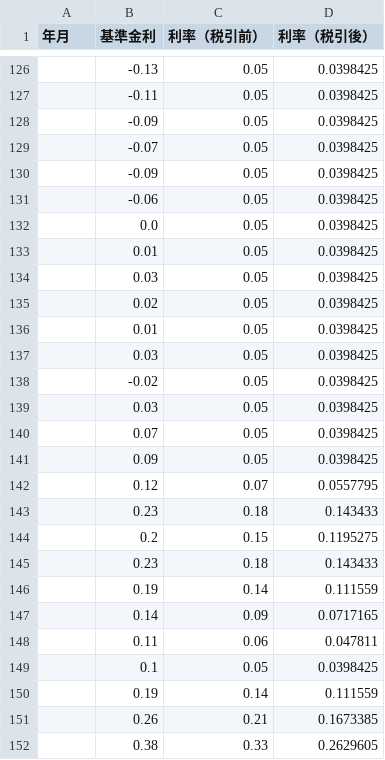
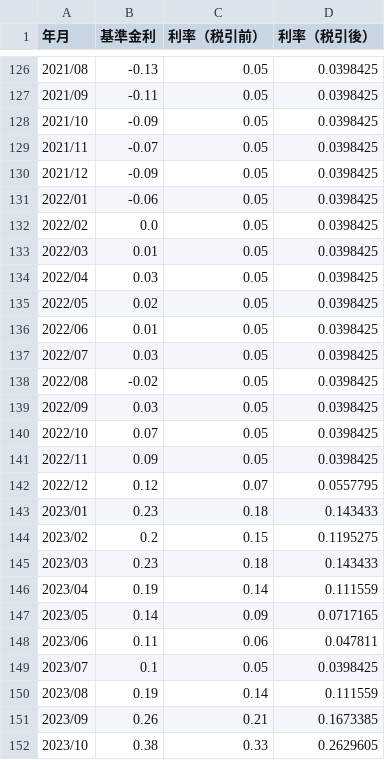
Before and after one commit to ueno2025/gov-bond-site, a CSV file: csv/kokusai5.csv, drawn as a sheet; only a part is shown, gaps mark what is left out; the diff covers the shown part only.

```diff
--- a/csv/kokusai5.csv
+++ b/csv/kokusai5.csv
@@ -126,27 +126,27 @@
-,-0.13,0.05,0.0398425
-,-0.11,0.05,0.0398425
-,-0.09,0.05,0.0398425
-,-0.07,0.05,0.0398425
-,-0.09,0.05,0.0398425
-,-0.06,0.05,0.0398425
-,0.0,0.05,0.0398425
-,0.01,0.05,0.0398425
-,0.03,0.05,0.0398425
-,0.02,0.05,0.0398425
-,0.01,0.05,0.0398425
-,0.03,0.05,0.0398425
-,-0.02,0.05,0.0398425
-,0.03,0.05,0.0398425
-,0.07,0.05,0.0398425
-,0.09,0.05,0.0398425
-,0.12,0.07,0.0557795
-,0.23,0.18,0.143433
-,0.2,0.15,0.1195275
-,0.23,0.18,0.143433
-,0.19,0.14,0.111559
-,0.14,0.09,0.0717165
-,0.11,0.06,0.047811
-,0.1,0.05,0.0398425
-,0.19,0.14,0.111559
-,0.26,0.21,0.1673385
-,0.38,0.33,0.2629605
+2021/08,-0.13,0.05,0.0398425
+2021/09,-0.11,0.05,0.0398425
+2021/10,-0.09,0.05,0.0398425
+2021/11,-0.07,0.05,0.0398425
+2021/12,-0.09,0.05,0.0398425
+2022/01,-0.06,0.05,0.0398425
+2022/02,0.0,0.05,0.0398425
+2022/03,0.01,0.05,0.0398425
+2022/04,0.03,0.05,0.0398425
+2022/05,0.02,0.05,0.0398425
+2022/06,0.01,0.05,0.0398425
+2022/07,0.03,0.05,0.0398425
+2022/08,-0.02,0.05,0.0398425
+2022/09,0.03,0.05,0.0398425
+2022/10,0.07,0.05,0.0398425
+2022/11,0.09,0.05,0.0398425
+2022/12,0.12,0.07,0.0557795
+2023/01,0.23,0.18,0.143433
+2023/02,0.2,0.15,0.1195275
+2023/03,0.23,0.18,0.143433
+2023/04,0.19,0.14,0.111559
+2023/05,0.14,0.09,0.0717165
+2023/06,0.11,0.06,0.047811
+2023/07,0.1,0.05,0.0398425
+2023/08,0.19,0.14,0.111559
+2023/09,0.26,0.21,0.1673385
+2023/10,0.38,0.33,0.2629605
```
Also changed, not shown: 61 edited cells elsewhere in this file, 3 other files.
